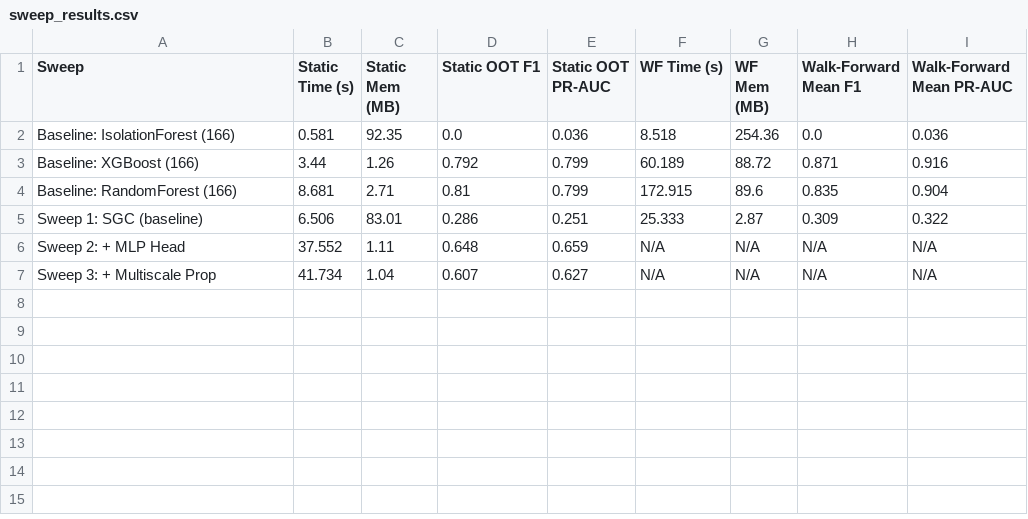
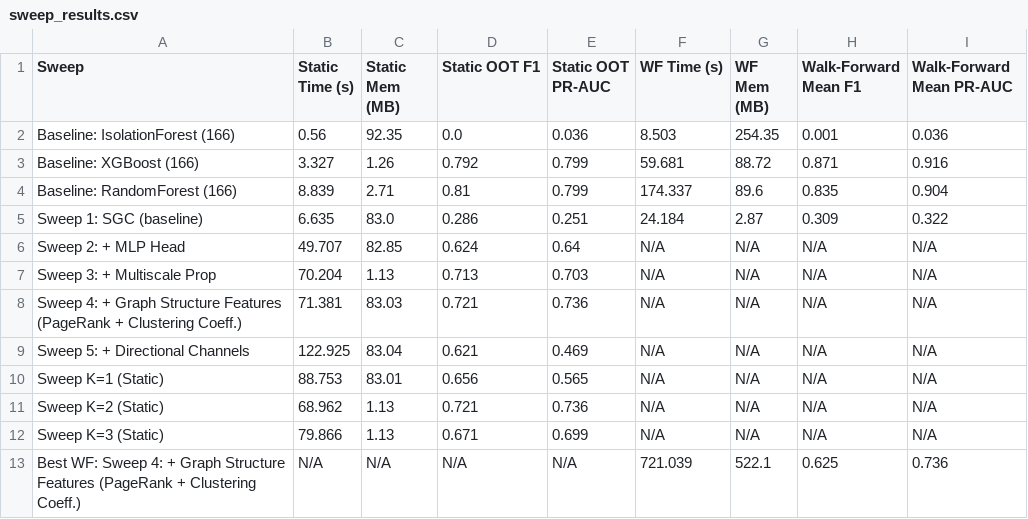
Before and after one commit to AgricolaC/Elliptic-Bitcoin-Project, a CSV file: results/sweep_results.csv, drawn as a sheet.

Commit message:
feat(arch): implement RF feature selection and finalize SGC sweep framework
- Evaluated PCA vs Random Forest dimensionality reduction, proving RF successfully rescues the Directional Model (Sweep 5) by pruning ~300 multicollinear channels.
- Added scratch ablations (, , ) to enforce GraphNetz-style rigorous statistical benchmarking.
- Fixed  unpacking bugs in  and finalized Sweep 4 baseline evaluation against XGBoost.
- Updated  to formally frame Sweep 4 as a hybrid SIGN architecture utilizing the 'Feature Injection Strategy'.
- Cleaned up obsolete slide references and generated final ablation CSVs.

```diff
--- a/results/sweep_results.csv
+++ b/results/sweep_results.csv
@@ -1,7 +1,13 @@
 Sweep,Static Time (s),Static Mem (MB),Static OOT F1,Static OOT PR-AUC,WF Time (s),WF Mem (MB),Walk-Forward Mean F1,Walk-Forward Mean PR-AUC
-Baseline: IsolationForest (166),0.581,92.35,0.0,0.036,8.518,254.36,0.0,0.036
-Baseline: XGBoost (166),3.44,1.26,0.792,0.799,60.189,88.72,0.871,0.916
-Baseline: RandomForest (166),8.681,2.71,0.81,0.799,172.915,89.6,0.835,0.904
-Sweep 1: SGC (baseline),6.506,83.01,0.286,0.251,25.333,2.87,0.309,0.322
-Sweep 2: + MLP Head,37.552,1.11,0.648,0.659,N/A,N/A,N/A,N/A
-Sweep 3: + Multiscale Prop,41.734,1.04,0.607,0.627,N/A,N/A,N/A,N/A
+Baseline: IsolationForest (166),0.56,92.35,0.0,0.036,8.503,254.35,0.001,0.036
+Baseline: XGBoost (166),3.327,1.26,0.792,0.799,59.681,88.72,0.871,0.916
+Baseline: RandomForest (166),8.839,2.71,0.81,0.799,174.337,89.6,0.835,0.904
+Sweep 1: SGC (baseline),6.635,83.0,0.286,0.251,24.184,2.87,0.309,0.322
+Sweep 2: + MLP Head,49.707,82.85,0.624,0.64,N/A,N/A,N/A,N/A
+Sweep 3: + Multiscale Prop,70.204,1.13,0.713,0.703,N/A,N/A,N/A,N/A
+Sweep 4: + Graph Structure Features (PageRank + Clustering Coeff.),71.381,83.03,0.721,0.736,N/A,N/A,N/A,N/A
+Sweep 5: + Directional Channels,122.925,83.04,0.621,0.469,N/A,N/A,N/A,N/A
+Sweep K=1 (Static),88.753,83.01,0.656,0.565,N/A,N/A,N/A,N/A
+Sweep K=2 (Static),68.962,1.13,0.721,0.736,N/A,N/A,N/A,N/A
+Sweep K=3 (Static),79.866,1.13,0.671,0.699,N/A,N/A,N/A,N/A
+Best WF: Sweep 4: + Graph Structure Features (PageRank + Clustering Coeff.),N/A,N/A,N/A,N/A,721.039,522.1,0.625,0.736
```
Also changed, not shown: 27 other files.
